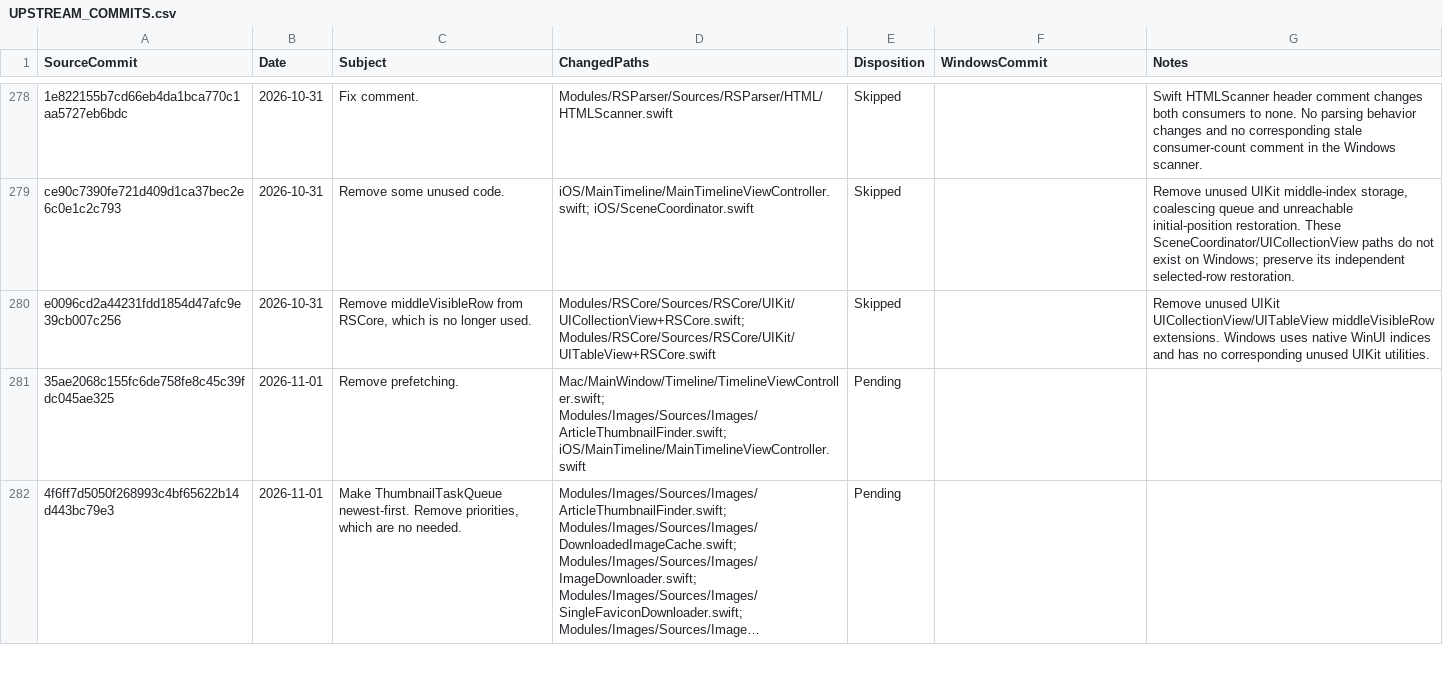
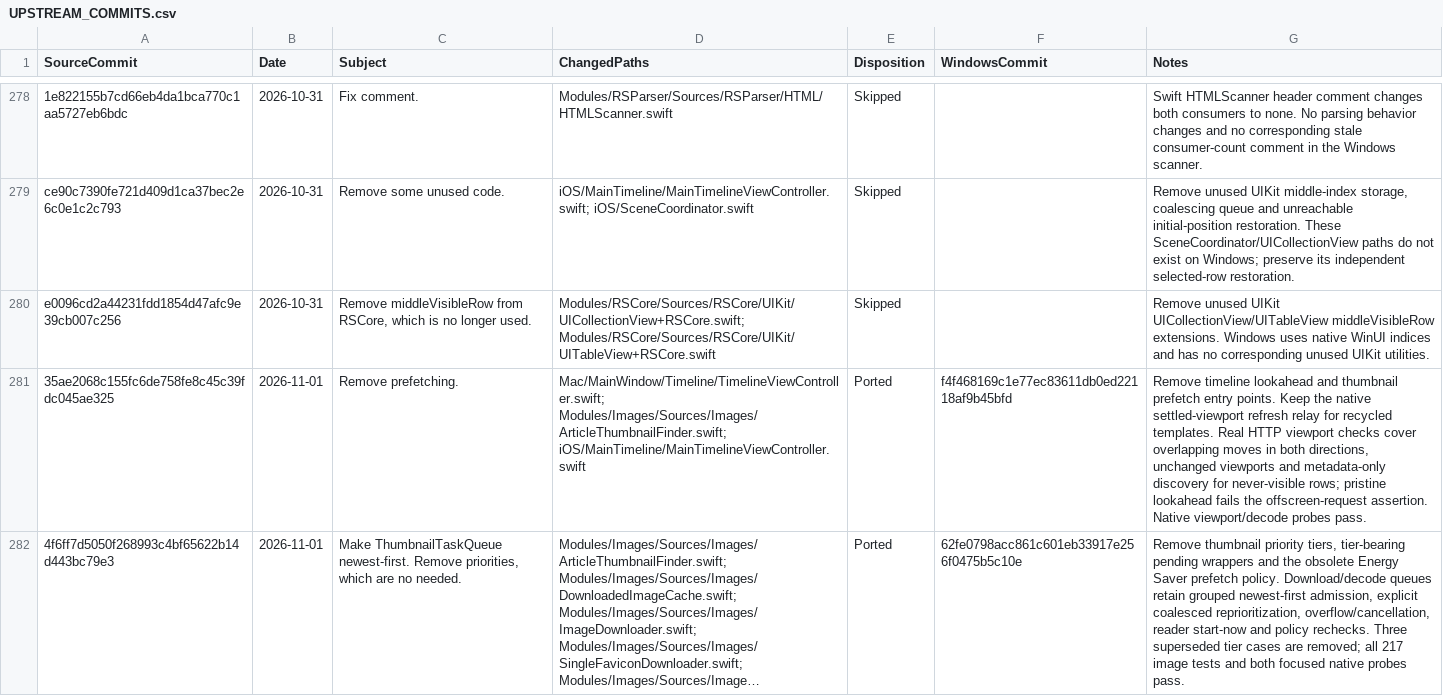
Before and after one commit to jcqtech/WinNewsWire, a CSV file: docs/UPSTREAM_COMMITS.csv, drawn as a sheet; only a part is shown, gaps mark what is left out; long unchanged cells end in …; the diff covers the shown part only; the diff names each change by its address in the sheet, - before the commit and + after, or states it on an @@ line.

```diff
--- a/docs/UPSTREAM_COMMITS.csv
+++ b/docs/UPSTREAM_COMMITS.csv
-E281:E282 (Disposition): Pending
+E281:E282 (Disposition): Ported
-F281 (WindowsCommit): (empty)
+F281 (WindowsCommit): f4f468169c1e77ec83611db0ed22118af9b45bfd
-G281 (Notes): (empty)
+G281 (Notes): Remove timeline lookahead and thumbnail prefetch entry points. Keep the native settled-viewport refresh relay for recycled templates. Real HTTP viewport checks cover overlapping moves in both directions, unchanged viewports and metadata-only discovery for never-visible rows; pristine lookahead fails the offscreen-request assertion. Native viewport/decode probes pass.
-F282 (WindowsCommit): (empty)
+F282 (WindowsCommit): 62fe0798acc861c601eb33917e256f0475b5c10e
-G282 (Notes): (empty)
+G282 (Notes): Remove thumbnail priority tiers, tier-bearing pending wrappers and the obsolete Energy Saver prefetch policy. Download/decode queues retain grouped newest-first admission, explicit coalesced reprioritization, overflow/cancellation, reader start-now and policy rechecks. Three superseded tier cases are removed; all 217 image tests and both focused native probes pass.
```
Also changed, not shown: 6 edited cells elsewhere in this file, 1 other file.
